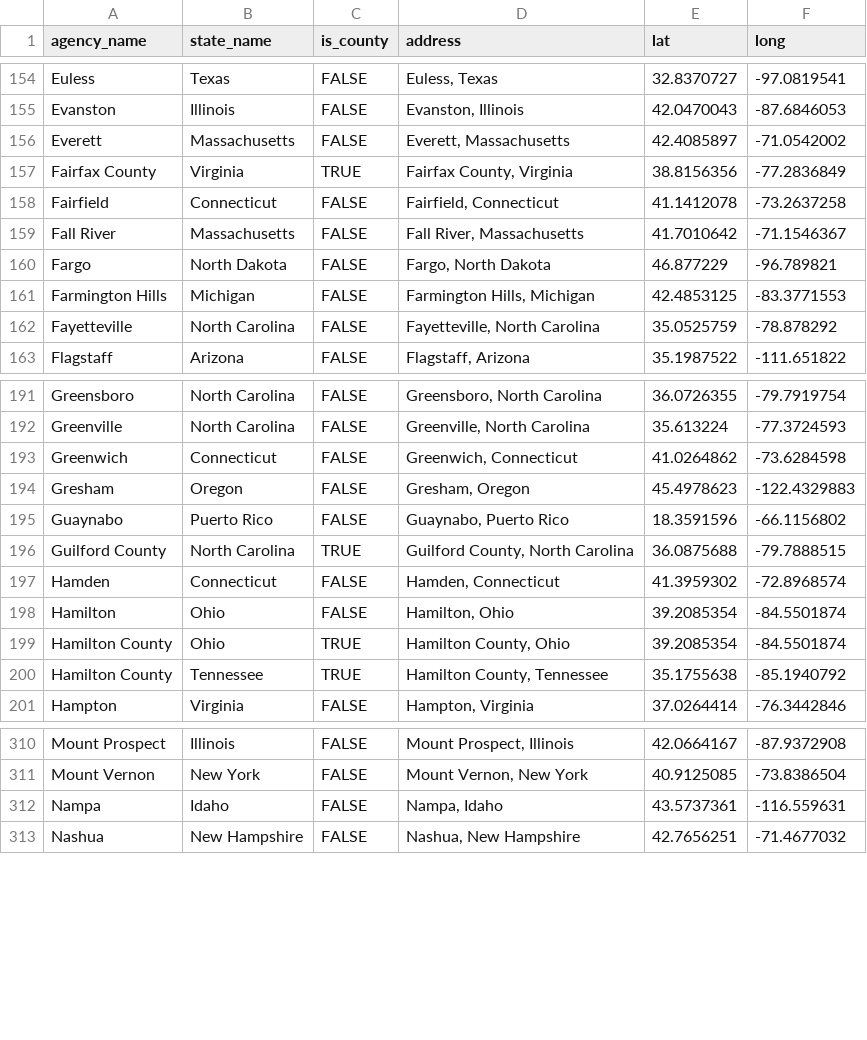
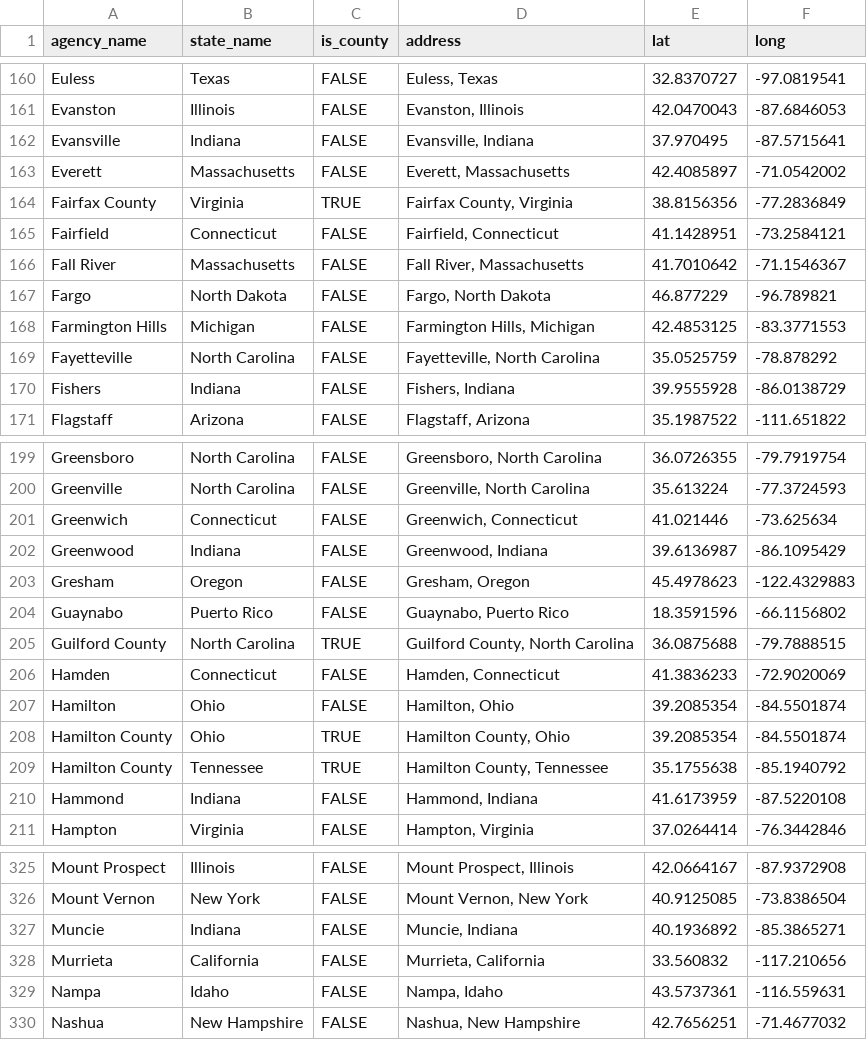
Before and after one commit to AH-Datalytics/rtci, a CSV file: docs/app_data/unique_cities_coords.csv, drawn as a sheet; only a part is shown, gaps mark what is left out; the diff covers the shown part only.

```diff
--- a/docs/app_data/unique_cities_coords.csv
+++ b/docs/app_data/unique_cities_coords.csv
@@ -155,5 +161,6 @@
 "Evanston","Illinois",FALSE,"Evanston, Illinois",42.0470043,-87.6846053
+"Evansville","Indiana",FALSE,"Evansville, Indiana",37.970495,-87.5715641
 "Everett","Massachusetts",FALSE,"Everett, Massachusetts",42.4085897,-71.0542002
 "Fairfax County","Virginia",TRUE,"Fairfax County, Virginia",38.8156356,-77.2836849
-"Fairfield","Connecticut",FALSE,"Fairfield, Connecticut",41.1412078,-73.2637258
+"Fairfield","Connecticut",FALSE,"Fairfield, Connecticut",41.1428951,-73.2584121
 "Fall River","Massachusetts",FALSE,"Fall River, Massachusetts",41.7010642,-71.1546367
@@ -162,2 +169,3 @@
 "Fayetteville","North Carolina",FALSE,"Fayetteville, North Carolina",35.0525759,-78.878292
+"Fishers","Indiana",FALSE,"Fishers, Indiana",39.9555928,-86.0138729
 "Flagstaff","Arizona",FALSE,"Flagstaff, Arizona",35.1987522,-111.651822
@@ -192,3 +200,4 @@
 "Greenville","North Carolina",FALSE,"Greenville, North Carolina",35.613224,-77.3724593
-"Greenwich","Connecticut",FALSE,"Greenwich, Connecticut",41.0264862,-73.6284598
+"Greenwich","Connecticut",FALSE,"Greenwich, Connecticut",41.021446,-73.625634
+"Greenwood","Indiana",FALSE,"Greenwood, Indiana",39.6136987,-86.1095429
 "Gresham","Oregon",FALSE,"Gresham, Oregon",45.4978623,-122.4329883
@@ -196,3 +205,3 @@
 "Guilford County","North Carolina",TRUE,"Guilford County, North Carolina",36.0875688,-79.7888515
-"Hamden","Connecticut",FALSE,"Hamden, Connecticut",41.3959302,-72.8968574
+"Hamden","Connecticut",FALSE,"Hamden, Connecticut",41.3836233,-72.9020069
 "Hamilton","Ohio",FALSE,"Hamilton, Ohio",39.2085354,-84.5501874
@@ -200,2 +209,3 @@
 "Hamilton County","Tennessee",TRUE,"Hamilton County, Tennessee",35.1755638,-85.1940792
+"Hammond","Indiana",FALSE,"Hammond, Indiana",41.6173959,-87.5220108
 "Hampton","Virginia",FALSE,"Hampton, Virginia",37.0264414,-76.3442846
@@ -311,2 +326,4 @@
 "Mount Vernon","New York",FALSE,"Mount Vernon, New York",40.9125085,-73.8386504
+"Muncie","Indiana",FALSE,"Muncie, Indiana",40.1936892,-85.3865271
+"Murrieta","California",FALSE,"Murrieta, California",33.560832,-117.210656
 "Nampa","Idaho",FALSE,"Nampa, Idaho",43.5737361,-116.559631
```
Also changed, not shown: 18 added rows and 38 edited cells elsewhere in this file, docs/app_data/cities_coordinates.csv, 3 other files.
